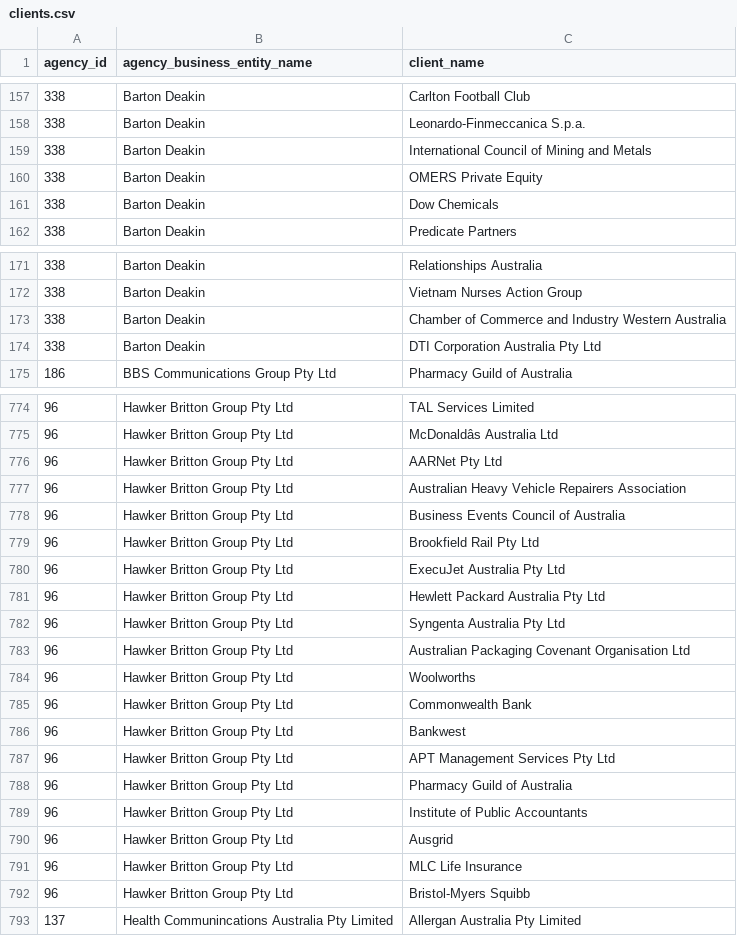
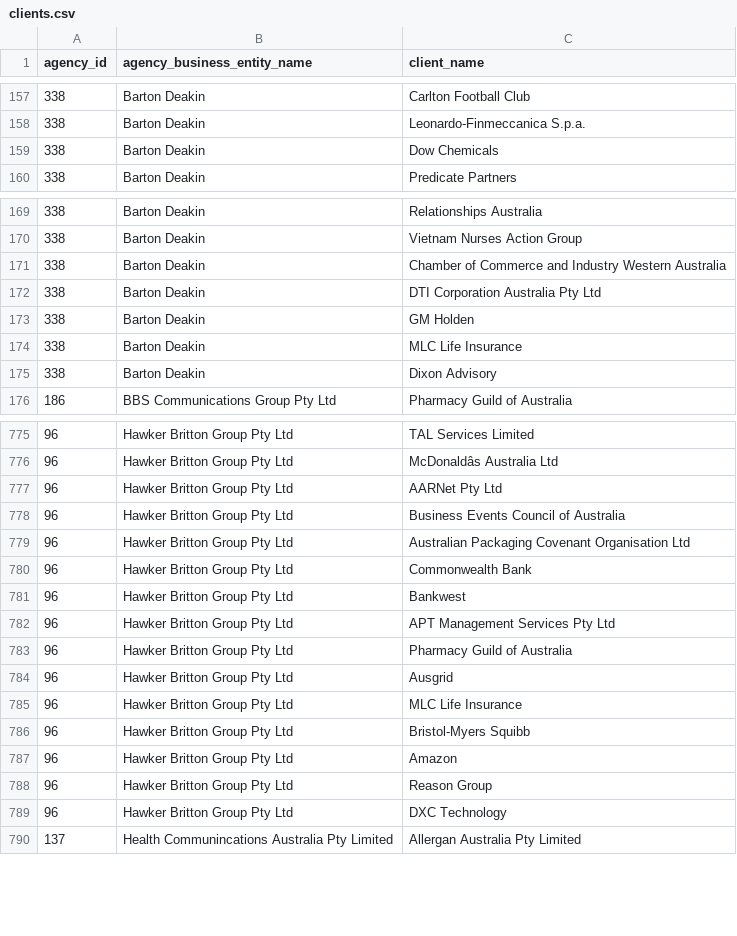
Before and after one commit to henare/australian_government_lobbyists_register, a CSV file: clients.csv, drawn as a sheet; only a part is shown, gaps mark what is left out; removed rows and columns are numbered as before the commit, all else as after; the diff covers the shown part only; the diff names each change by its address in the sheet, - before the commit and + after, or states it on an @@ line.

```diff
--- a/clients.csv
+++ b/clients.csv
-row 159: 338 | Barton Deakin | International Council of Mining and Metals
-row 160: 338 | Barton Deakin | OMERS Private Equity
+row 173: 338 | Barton Deakin | GM Holden
+row 174: 338 | Barton Deakin | MLC Life Insurance
+row 175: 338 | Barton Deakin | Dixon Advisory
-row 777: 96 | Hawker Britton Group Pty Ltd | Australian Heavy Vehicle Repairers Association
-row 779: 96 | Hawker Britton Group Pty Ltd | Brookfield Rail Pty Ltd
-row 780: 96 | Hawker Britton Group Pty Ltd | ExecuJet Australia Pty Ltd
-row 781: 96 | Hawker Britton Group Pty Ltd | Hewlett Packard Australia Pty Ltd
-row 782: 96 | Hawker Britton Group Pty Ltd | Syngenta Australia Pty Ltd
-row 784: 96 | Hawker Britton Group Pty Ltd | Woolworths
-row 789: 96 | Hawker Britton Group Pty Ltd | Institute of Public Accountants
+row 787: 96 | Hawker Britton Group Pty Ltd | Amazon
+row 788: 96 | Hawker Britton Group Pty Ltd | Reason Group
+row 789: 96 | Hawker Britton Group Pty Ltd | DXC Technology
```
Also changed, not shown: 8 added rows, 7 removed rows and 1 edited cell elsewhere in this file, agencies.csv, lobbyists.csv, 1 other file.
